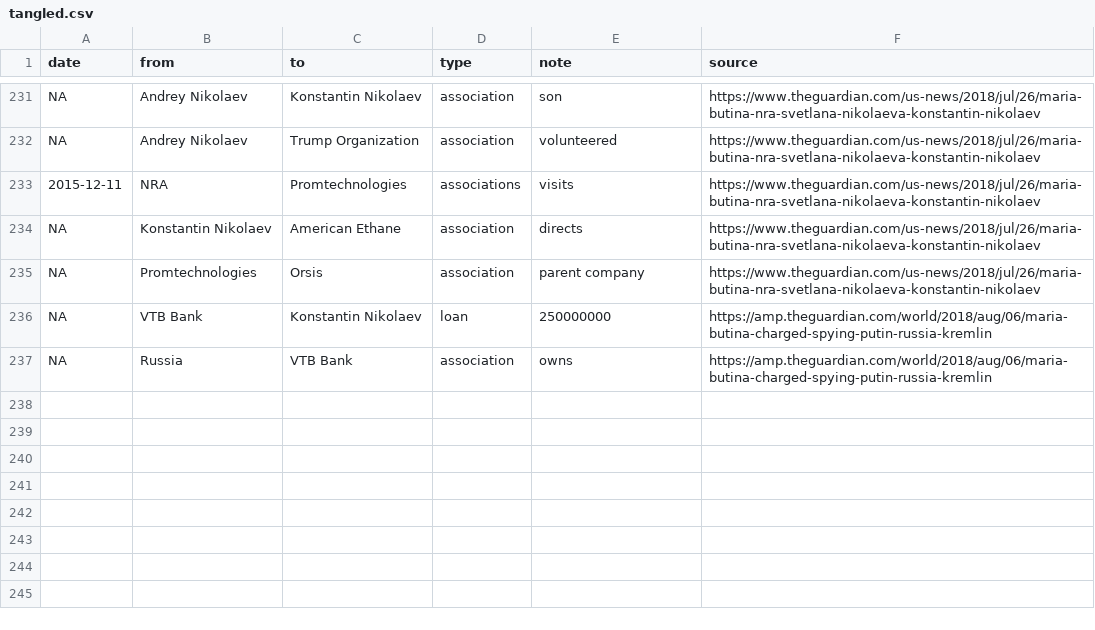
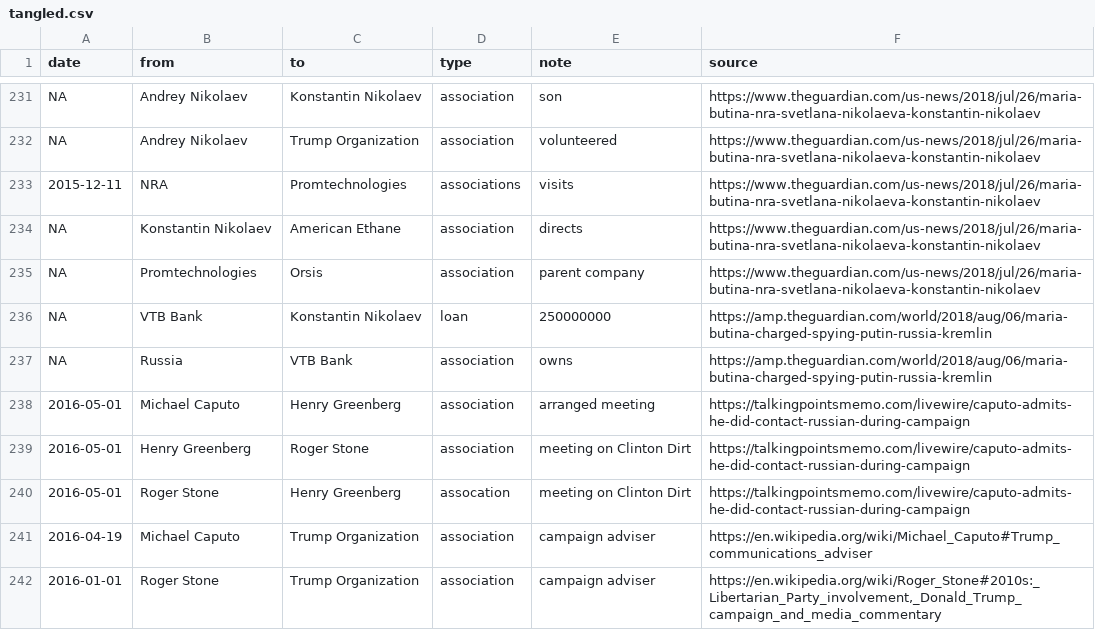
Before and after one commit to schnee/tangled, a CSV file: data/tangled.csv, drawn as a sheet; only a part is shown, gaps mark what is left out.

```diff
--- a/data/tangled.csv
+++ b/data/tangled.csv
@@ -237 +237,6 @@ NA,VTB Bank,Konstantin Nikolaev,loan,250000000,https://amp.theguardian.com/world
 NA,Russia,VTB Bank,association,owns,https://amp.theguardian.com/world/2018/aug/06/maria-butina-charged-spying-putin-russia-kremlin
+2016-05-01,Michael Caputo,Henry Greenberg,association,arranged meeting,https://talkingpointsmemo.com/livewire/caputo-admits-he-did-contact-russian-during-campaign
+2016-05-01,Henry Greenberg,Roger Stone,association,meeting on Clinton Dirt,https://talkingpointsmemo.com/livewire/caputo-admits-he-did-contact-russian-during-campaign
+2016-05-01,Roger Stone,Henry Greenberg,assocation,meeting on Clinton Dirt,https://talkingpointsmemo.com/livewire/caputo-admits-he-did-contact-russian-during-campaign
+2016-04-19,Michael Caputo,Trump Organization,association,campaign adviser,https://en.wikipedia.org/wiki/Michael_Caputo#Trump_communications_adviser
+2016-01-01,Roger Stone,Trump Organization,association,campaign adviser,"https://en.wikipedia.org/wiki/Roger_Stone#2010s:_Libertarian_Party_involvement,_Donald_Trump_campaign_and_media_commentary"
```
Also changed, not shown: 2 other files.
